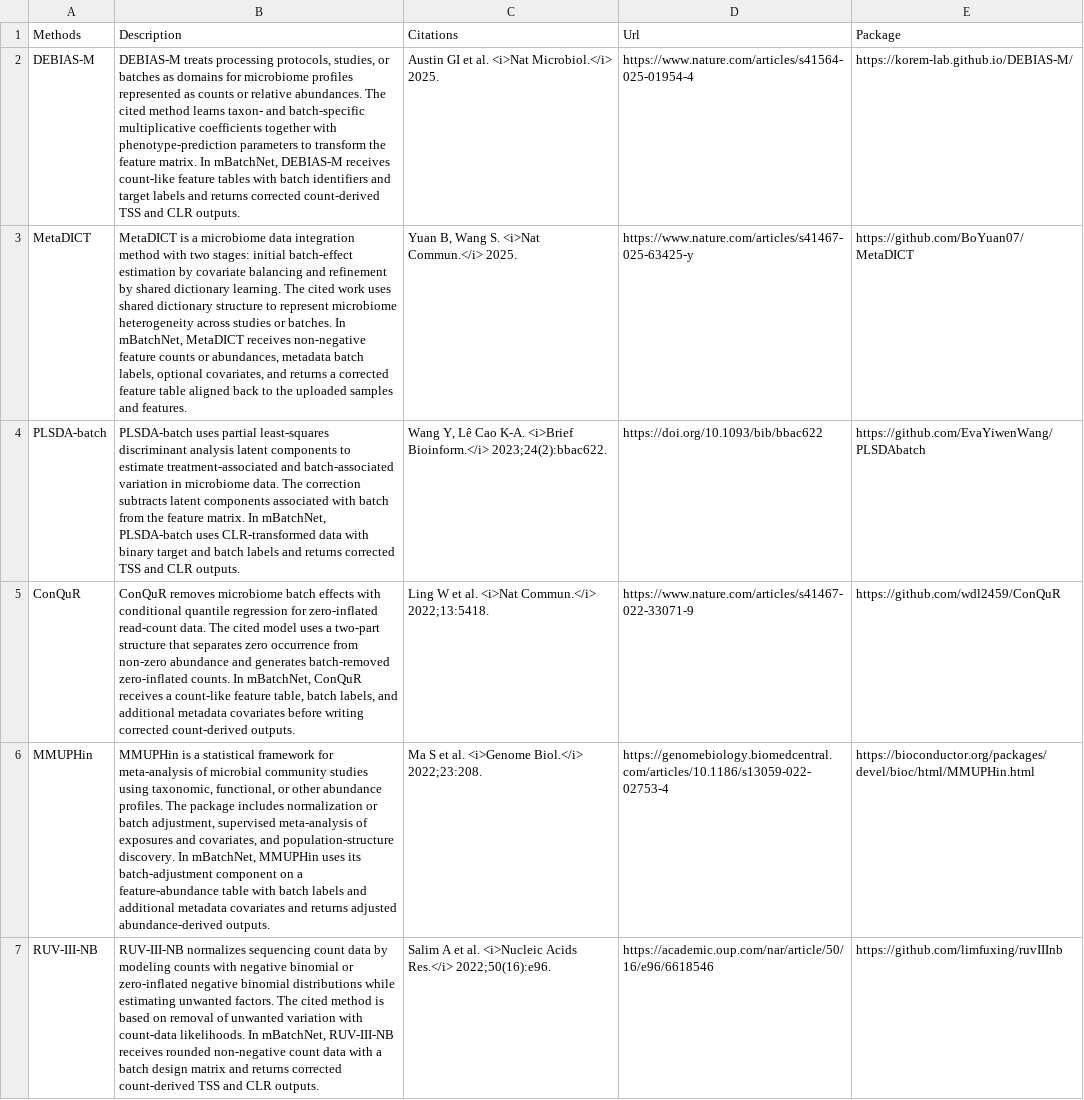
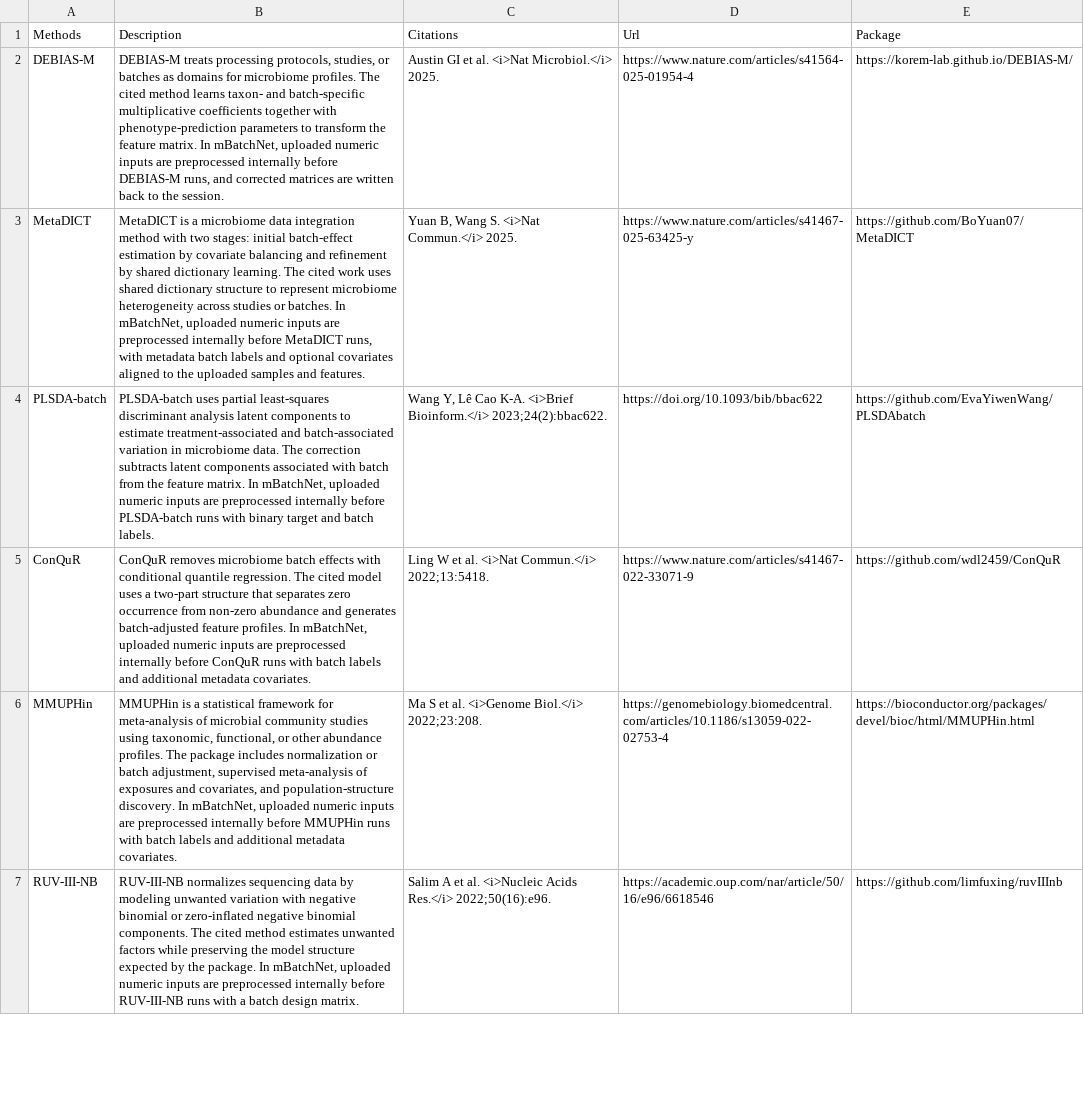
Before and after one commit to gilmore307/mBatchNet, a CSV file: assets/methods.csv, drawn as a sheet; only a part is shown; the diff covers the shown part only; the diff names each change by its address in the sheet, - before the commit and + after, or states it on an @@ line.

Commit message:
Hide internal matrix form requirements

```diff
--- a/assets/methods.csv
+++ b/assets/methods.csv
-B2 (Description): …for microbiome profiles represented as counts or relative abundances. The cited method learns taxon- and batch-specific multiplicative coefficients together with phenotype-prediction parameters to transform the feature matrix. In mBatchNet, DEBIAS-M receives count-like feature tables with batch identifiers and target labels and returns corrected count-derived TSS and CLR outputs.
+B2 (Description): …for microbiome profiles. The cited method learns taxon- and batch-specific multiplicative coefficients together with phenotype-prediction parameters to transform the feature matrix. In mBatchNet, uploaded numeric inputs are preprocessed internally before DEBIAS-M runs, and corrected matrices are written back to the session.
-B3 (Description): …In mBatchNet, MetaDICT receives non-negative feature counts or abundances, metadata batch labels, optional covariates, and returns a corrected feature table aligned back to the…
+B3 (Description): …In mBatchNet, uploaded numeric inputs are preprocessed internally before MetaDICT runs, with metadata batch labels and optional covariates aligned to the…
-B4 (Description): …In mBatchNet, PLSDA-batch uses CLR-transformed data with binary target and batch labels and returns corrected TSS and CLR outputs.
+B4 (Description): …In mBatchNet, uploaded numeric inputs are preprocessed internally before PLSDA-batch runs with binary target and batch labels.
-B5 (Description): …conditional quantile regression for zero-inflated read-count data. The cited model uses a two-part structure that separates zero occurrence from non-zero abundance and generates batch-removed zero-inflated counts. In mBatchNet, ConQuR receives a count-like feature table, batch labels, and additional metadata covariates before writing corrected count-derived outputs.
+B5 (Description): …conditional quantile regression. The cited model uses a two-part structure that separates zero occurrence from non-zero abundance and generates batch-adjusted feature profiles. In mBatchNet, uploaded numeric inputs are preprocessed internally before ConQuR runs with batch labels and additional metadata covariates.
-B6 (Description): …In mBatchNet, MMUPHin uses its batch-adjustment component on a feature-abundance table with batch labels and additional metadata covariates and returns adjusted abundance-derived outputs.
+B6 (Description): …In mBatchNet, uploaded numeric inputs are preprocessed internally before MMUPHin runs with batch labels and additional metadata covariates.
-B7 (Description): …normalizes sequencing count data by modeling counts with negative binomial or zero-inflated negative binomial distributions while estimating unwanted factors. The cited method is based on removal of unwanted variation with count-data likelihoods. In mBatchNet, RUV-III-NB receives rounded non-negative count data with a batch design matrix and returns corrected count-derived TSS and CLR outputs.
+B7 (Description): …normalizes sequencing data by modeling unwanted variation with negative binomial or zero-inflated negative binomial components. The cited method estimates unwanted factors while preserving the model structure expected by the package. In mBatchNet, uploaded numeric inputs are preprocessed internally before RUV-III-NB runs with a batch design matrix.
```
Also changed, not shown: 6 edited cells elsewhere in this file, 4 other files.
